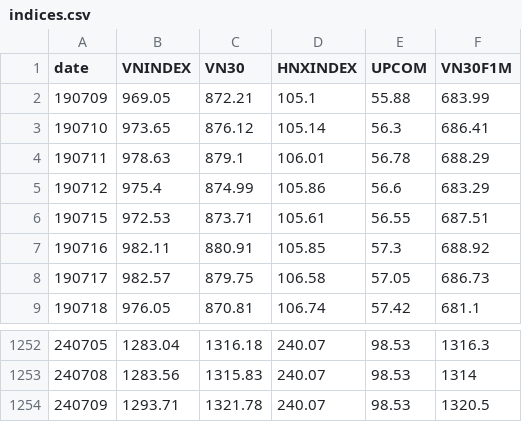
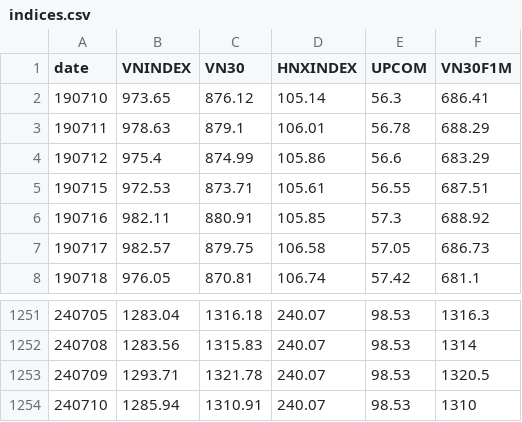
Before and after one commit to AICafe1/vnqa, a CSV file: docs/indices.csv, drawn as a sheet; only a part is shown, gaps mark what is left out.

```diff
--- a/docs/indices.csv
+++ b/docs/indices.csv
@@ -1,3 +1,2 @@
 date,VNINDEX,VN30,HNXINDEX,UPCOM,VN30F1M
-190709,969.05,872.21,105.1,55.88,683.99
 190710,973.65,876.12,105.14,56.3,686.41
@@ -1254 +1253,2 @@ date,VNINDEX,VN30,HNXINDEX,UPCOM,VN30F1M
 240709,1293.71,1321.78,240.07,98.53,1320.5
+240710,1285.94,1310.91,240.07,98.53,1310
```
